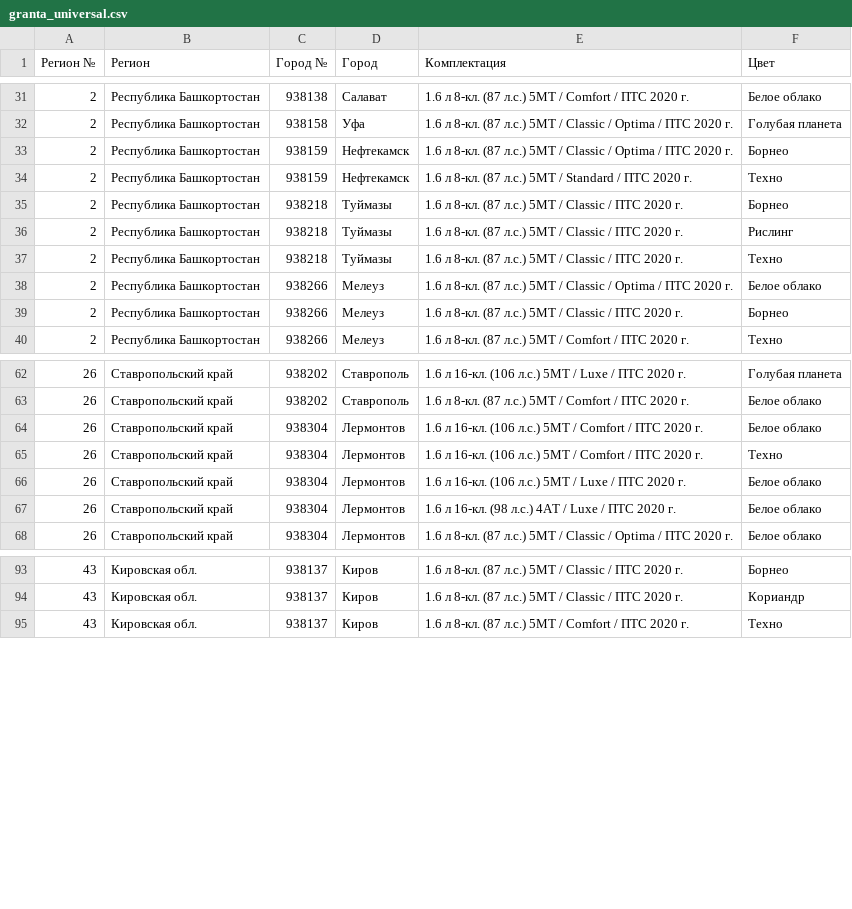
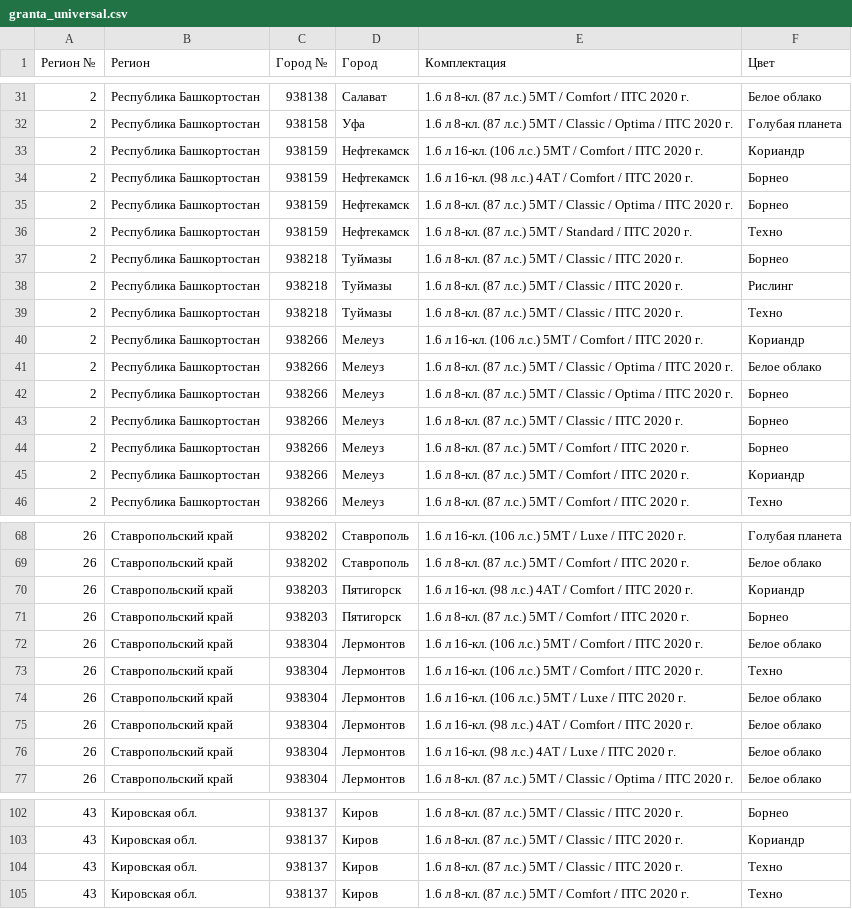
Before and after one commit to kafeg/ladacsv, a CSV file: granta_universal.csv, drawn as a sheet; only a part is shown, gaps mark what is left out; the diff covers the shown part only.

```diff
--- a/granta_universal.csv
+++ b/granta_universal.csv
@@ -32,2 +32,4 @@
 2, Республика Башкортостан, 938158, Уфа, 1.6 л 8-кл. (87 л.с.) 5МТ / Classic / Optima / ПТС 2020 г., Голубая планета
+2, Республика Башкортостан, 938159, Нефтекамск, 1.6 л 16-кл. (106 л.с.) 5МТ / Comfort / ПТС 2020 г., Кориандр
+2, Республика Башкортостан, 938159, Нефтекамск, 1.6 л 16-кл. (98 л.с.) 4АТ / Comfort / ПТС 2020 г., Борнео
 2, Республика Башкортостан, 938159, Нефтекамск, 1.6 л 8-кл. (87 л.с.) 5МТ / Classic / Optima / ПТС 2020 г., Борнео
@@ -37,4 +39,8 @@
 2, Республика Башкортостан, 938218, Туймазы, 1.6 л 8-кл. (87 л.с.) 5МТ / Classic / ПТС 2020 г., Техно
+2, Республика Башкортостан, 938266, Мелеуз, 1.6 л 16-кл. (106 л.с.) 5МТ / Comfort / ПТС 2020 г., Кориандр
 2, Республика Башкортостан, 938266, Мелеуз, 1.6 л 8-кл. (87 л.с.) 5МТ / Classic / Optima / ПТС 2020 г., Белое облако
+2, Республика Башкортостан, 938266, Мелеуз, 1.6 л 8-кл. (87 л.с.) 5МТ / Classic / Optima / ПТС 2020 г., Борнео
 2, Республика Башкортостан, 938266, Мелеуз, 1.6 л 8-кл. (87 л.с.) 5МТ / Classic / ПТС 2020 г., Борнео
+2, Республика Башкортостан, 938266, Мелеуз, 1.6 л 8-кл. (87 л.с.) 5МТ / Comfort / ПТС 2020 г., Борнео
+2, Республика Башкортостан, 938266, Мелеуз, 1.6 л 8-кл. (87 л.с.) 5МТ / Comfort / ПТС 2020 г., Кориандр
 2, Республика Башкортостан, 938266, Мелеуз, 1.6 л 8-кл. (87 л.с.) 5МТ / Comfort / ПТС 2020 г., Техно
@@ -63,2 +69,4 @@
 26, Ставропольский край, 938202, Ставрополь, 1.6 л 8-кл. (87 л.с.) 5МТ / Comfort / ПТС 2020 г., Белое облако
+26, Ставропольский край, 938203, Пятигорск, 1.6 л 16-кл. (98 л.с.) 4АТ / Comfort / ПТС 2020 г., Кориандр
+26, Ставропольский край, 938203, Пятигорск, 1.6 л 8-кл. (87 л.с.) 5МТ / Comfort / ПТС 2020 г., Борнео
 26, Ставропольский край, 938304, Лермонтов, 1.6 л 16-кл. (106 л.с.) 5МТ / Comfort / ПТС 2020 г., Белое облако
@@ -66,2 +74,3 @@
 26, Ставропольский край, 938304, Лермонтов, 1.6 л 16-кл. (106 л.с.) 5МТ / Luxe / ПТС 2020 г., Белое облако
+26, Ставропольский край, 938304, Лермонтов, 1.6 л 16-кл. (98 л.с.) 4АТ / Comfort / ПТС 2020 г., Белое облако
 26, Ставропольский край, 938304, Лермонтов, 1.6 л 16-кл. (98 л.с.) 4АТ / Luxe / ПТС 2020 г., Белое облако
@@ -94,2 +103,3 @@
 43, Кировская обл., 938137, Киров, 1.6 л 8-кл. (87 л.с.) 5МТ / Classic / ПТС 2020 г., Кориандр
+43, Кировская обл., 938137, Киров, 1.6 л 8-кл. (87 л.с.) 5МТ / Classic / ПТС 2020 г., Техно
 43, Кировская обл., 938137, Киров, 1.6 л 8-кл. (87 л.с.) 5МТ / Comfort / ПТС 2020 г., Техно
```
Also changed, not shown: 2 added rows and 1 removed row elsewhere in this file, granta_liftback.csv, granta_sedan.csv, 19 other files.
